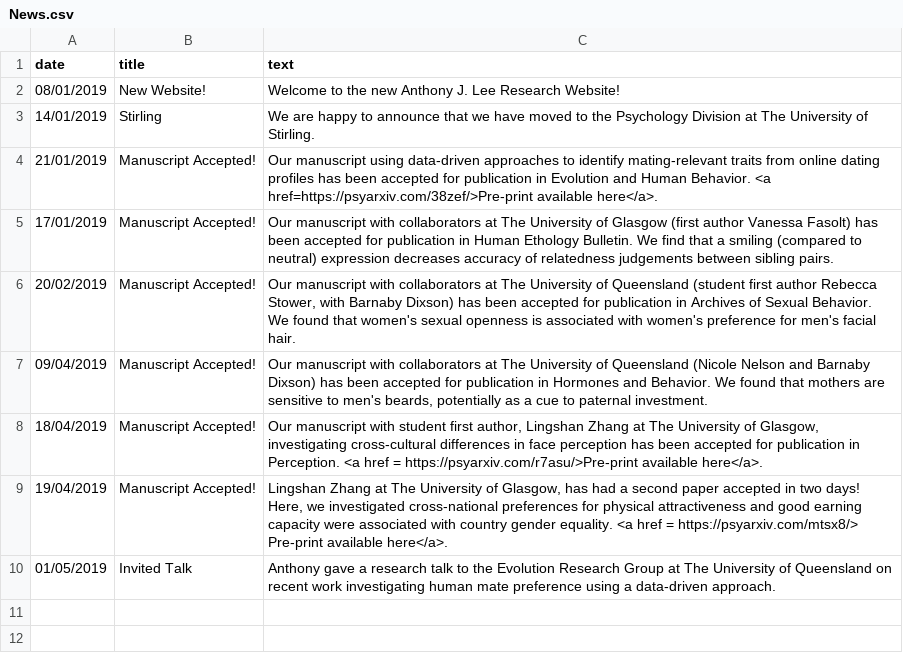
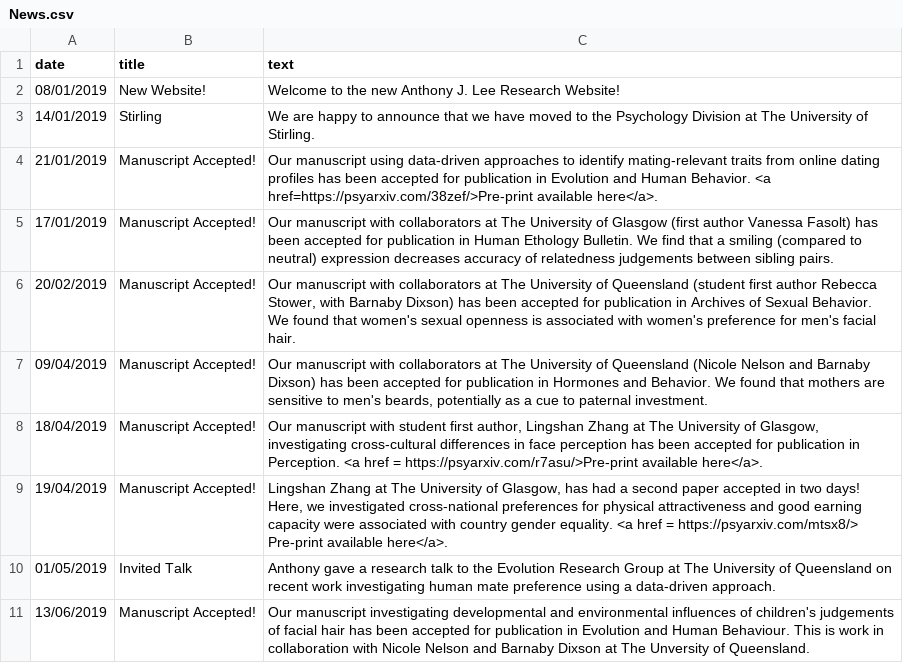
Before and after one commit to antlee53/antlee53.github.io, a CSV file: files/News.csv, drawn as a sheet; the diff names each change by its address in the sheet, - before the commit and + after, or states it on an @@ line.

```diff
--- a/files/News.csv
+++ b/files/News.csv
+row 11: 13/06/2019 | Manuscript Accepted! | Our manuscript investigating developmental and environmental influences of children's judgements of facial hair has been accepted for publication in Evolution and Human Behaviour. This is work in collaboration with Nicole Nelson and Barnaby Dixson at The Unversity of Queensland.
```
Also changed, not shown: 2 other files.
